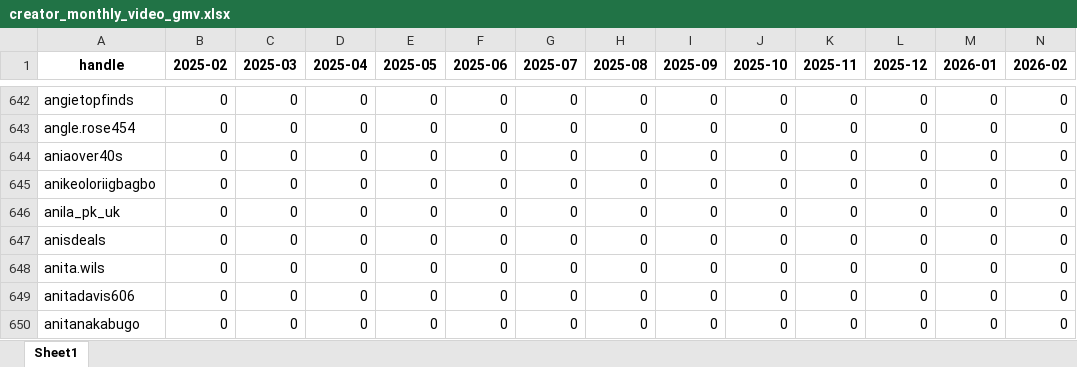
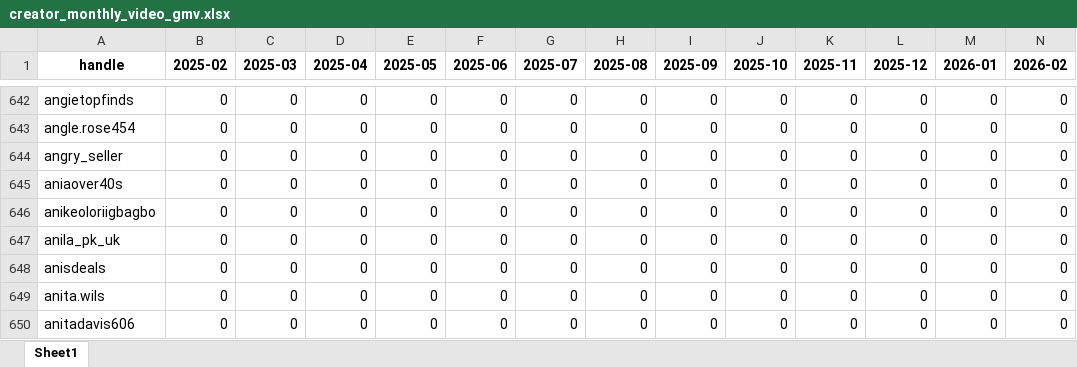
Before and after one commit to aviralgarg-commits/vahdam-sampling-dashboard, an Excel workbook: creator_monthly_video_gmv.xlsx, sheet Sheet1, drawn as a sheet; only a part is shown, gaps mark what is left out; the shorter side is filled out with more unchanged rows; values as stored, in another font and other column widths than the file's, no borders; rows hold the shown columns only; the diff names each change by its address in the sheet, - before the commit and + after, or states it on an @@ line.

```diff
--- a/creator_monthly_video_gmv.xlsx (sheet Sheet1)
+++ b/creator_monthly_video_gmv.xlsx (sheet Sheet1)
+row 644: angry_seller | 0 | 0 | 0 | 0 | 0 | 0 | 0 | 0 | 0 | 0 | 0 | 0 | 0
```
Also changed, not shown: daily_ethnicity_mix.xlsx, daily_product_units.xlsx, 14 other files.
